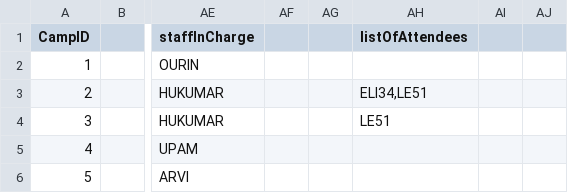
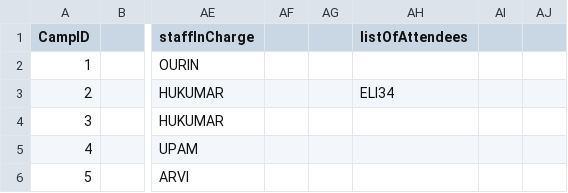
Before and after one commit to dysfunkt/SC2002_Assignment_CAMs, a CSV file: data/camp.csv, drawn as a sheet; only a part is shown, gaps mark what is left out; the diff names each change by its address in the sheet, - before the commit and + after, or states it on an @@ line.

Commit message:
data

```diff
--- a/data/camp.csv
+++ b/data/camp.csv
-AH3 (listOfAttendees): ELI34,LE51
+AH3 (listOfAttendees): ELI34
-AH4 (listOfAttendees): LE51
+AH4 (listOfAttendees): (empty)
```
Also changed, not shown: data/student.csv.
